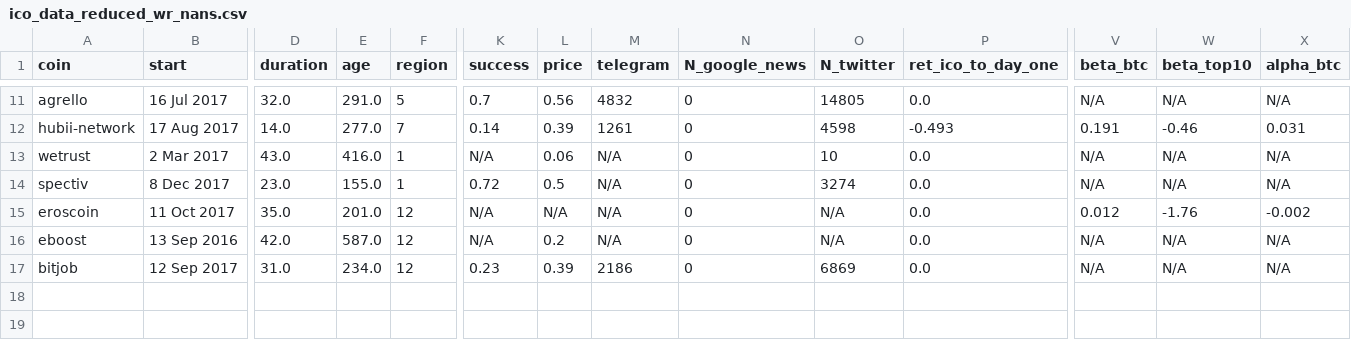
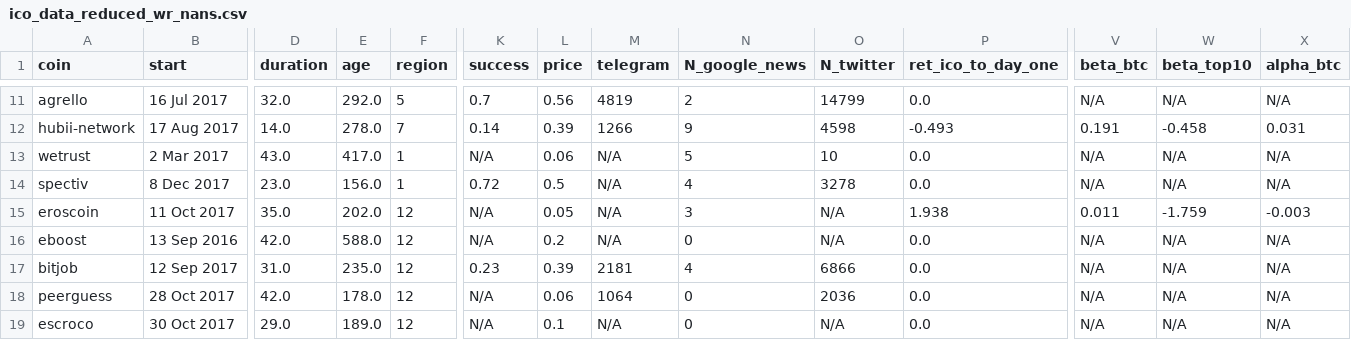
Before and after one commit to manolis07gr/ICOML, a CSV file: ICO_Scrapper/outdata/ico_data_reduced_wr_nans.csv, drawn as a sheet; only a part is shown, gaps mark what is left out; rows hold the shown columns only; the diff covers the shown part only; the diff names each change by its address in the sheet, - before the commit and + after, or states it on an @@ line.

```diff
--- a/ICO_Scrapper/outdata/ico_data_reduced_wr_nans.csv
+++ b/ICO_Scrapper/outdata/ico_data_reduced_wr_nans.csv
-E11 (age): 291.0
+E11 (age): 292.0
-M11 (telegram): 4832
+M11 (telegram): 4819
-N11 (N_google_news): 0
+N11 (N_google_news): 2
-O11 (N_twitter): 14805
+O11 (N_twitter): 14799
-E12 (age): 277.0
+E12 (age): 278.0
-M12 (telegram): 1261
+M12 (telegram): 1266
-N12 (N_google_news): 0
+N12 (N_google_news): 9
-W12 (beta_top10): -0.46
+W12 (beta_top10): -0.458
-E13 (age): 416.0
+E13 (age): 417.0
-N13 (N_google_news): 0
+N13 (N_google_news): 5
-E14 (age): 155.0
+E14 (age): 156.0
-N14 (N_google_news): 0
+N14 (N_google_news): 4
-O14 (N_twitter): 3274
+O14 (N_twitter): 3278
-E15 (age): 201.0
+E15 (age): 202.0
-L15 (price): N/A
+L15 (price): 0.05
-N15 (N_google_news): 0
+N15 (N_google_news): 3
-P15 (ret_ico_to_day_one): 0.0
+P15 (ret_ico_to_day_one): 1.938
-V15 (beta_btc): 0.012
+V15 (beta_btc): 0.011
-W15 (beta_top10): -1.76
+W15 (beta_top10): -1.759
-X15 (alpha_btc): -0.002
+X15 (alpha_btc): -0.003
-E16 (age): 587.0
+E16 (age): 588.0
-E17 (age): 234.0
+E17 (age): 235.0
-M17 (telegram): 2186
+M17 (telegram): 2181
-N17 (N_google_news): 0
+N17 (N_google_news): 4
-O17 (N_twitter): 6869
+O17 (N_twitter): 6866
+row 18: peerguess | 28 Oct 2017 | 42.0 | 178.0 | 12 | N/A | 0.06 | 1064 | 0 | 2036 | 0.0 | N/A | N/A | N/A
+row 19: escroco | 30 Oct 2017 | 29.0 | 189.0 | 12 | N/A | 0.1 | N/A | 0 | N/A | 0.0 | N/A | N/A | N/A
```
Also changed, not shown: 32 edited cells elsewhere in this file, ICO_Scrapper/outdata/ico_data_full2_wr.csv, ICO_Scrapper/outdata/ico_data_full_final.csv, 35 other files.
